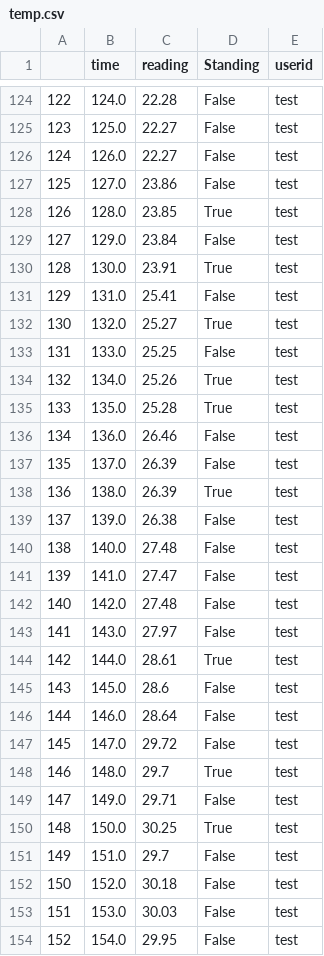
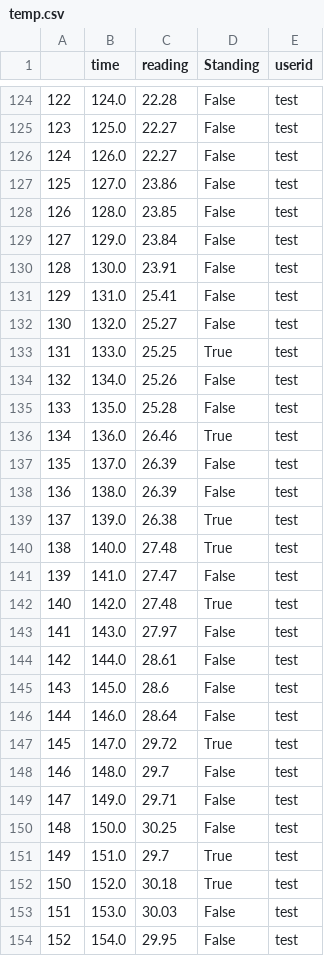
Before and after one commit to talbertmegan/CapstoneCode, a CSV file: DatabaseHelp/temp.csv, drawn as a sheet; only a part is shown, gaps mark what is left out; the diff covers the shown part only.

```diff
--- a/DatabaseHelp/temp.csv
+++ b/DatabaseHelp/temp.csv
@@ -127,27 +127,27 @@
 125,127.0,23.86,False,test
-126,128.0,23.85,True,test
+126,128.0,23.85,False,test
 127,129.0,23.84,False,test
-128,130.0,23.91,True,test
+128,130.0,23.91,False,test
 129,131.0,25.41,False,test
-130,132.0,25.27,True,test
-131,133.0,25.25,False,test
-132,134.0,25.26,True,test
-133,135.0,25.28,True,test
-134,136.0,26.46,False,test
+130,132.0,25.27,False,test
+131,133.0,25.25,True,test
+132,134.0,25.26,False,test
+133,135.0,25.28,False,test
+134,136.0,26.46,True,test
 135,137.0,26.39,False,test
-136,138.0,26.39,True,test
-137,139.0,26.38,False,test
-138,140.0,27.48,False,test
+136,138.0,26.39,False,test
+137,139.0,26.38,True,test
+138,140.0,27.48,True,test
 139,141.0,27.47,False,test
-140,142.0,27.48,False,test
+140,142.0,27.48,True,test
 141,143.0,27.97,False,test
-142,144.0,28.61,True,test
+142,144.0,28.61,False,test
 143,145.0,28.6,False,test
 144,146.0,28.64,False,test
-145,147.0,29.72,False,test
-146,148.0,29.7,True,test
+145,147.0,29.72,True,test
+146,148.0,29.7,False,test
 147,149.0,29.71,False,test
-148,150.0,30.25,True,test
-149,151.0,29.7,False,test
-150,152.0,30.18,False,test
+148,150.0,30.25,False,test
+149,151.0,29.7,True,test
+150,152.0,30.18,True,test
 151,153.0,30.03,False,test
```
Also changed, not shown: 67 edited cells elsewhere in this file, 5 other files.
